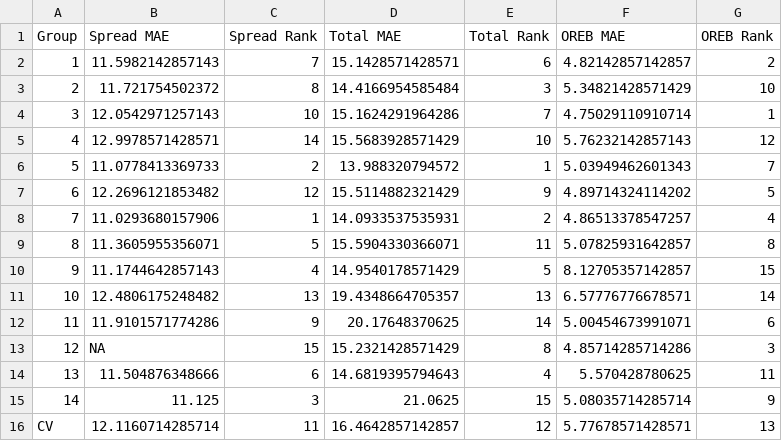
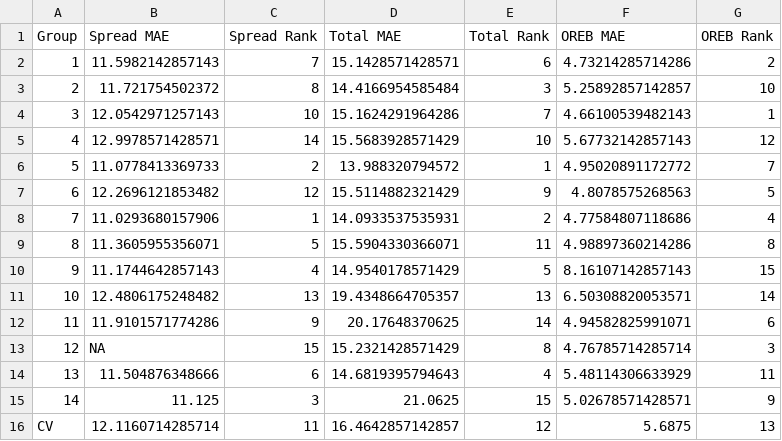
Before and after one commit to SuperMarioGiacomazzo/STOR538_WEBSITE, a CSV file: Playoff/Class_Results.csv, drawn as a sheet.

```diff
--- a/Playoff/Class_Results.csv
+++ b/Playoff/Class_Results.csv
@@ -1,16 +1,16 @@
 "Group","Spread MAE","Spread Rank","Total MAE","Total Rank","OREB MAE","OREB Rank"
-"1",11.5982142857143,7,15.1428571428571,6,4.82142857142857,2
-"2",11.721754502372,8,14.4166954585484,3,5.34821428571429,10
-"3",12.0542971257143,10,15.1624291964286,7,4.75029110910714,1
-"4",12.9978571428571,14,15.5683928571429,10,5.76232142857143,12
-"5",11.0778413369733,2,13.988320794572,1,5.03949462601343,7
-"6",12.2696121853482,12,15.5114882321429,9,4.89714324114202,5
-"7",11.0293680157906,1,14.0933537535931,2,4.86513378547257,4
-"8",11.3605955356071,5,15.5904330366071,11,5.07825931642857,8
-"9",11.1744642857143,4,14.9540178571429,5,8.12705357142857,15
-"10",12.4806175248482,13,19.4348664705357,13,6.57776776678571,14
-"11",11.9101571774286,9,20.17648370625,14,5.00454673991071,6
-"12",NA,15,15.2321428571429,8,4.85714285714286,3
-"13",11.504876348666,6,14.6819395794643,4,5.570428780625,11
-"14",11.125,3,21.0625,15,5.08035714285714,9
-"CV",12.1160714285714,11,16.4642857142857,12,5.77678571428571,13
+"1",11.5982142857143,7,15.1428571428571,6,4.73214285714286,2
+"2",11.721754502372,8,14.4166954585484,3,5.25892857142857,10
+"3",12.0542971257143,10,15.1624291964286,7,4.66100539482143,1
+"4",12.9978571428571,14,15.5683928571429,10,5.67732142857143,12
+"5",11.0778413369733,2,13.988320794572,1,4.95020891172772,7
+"6",12.2696121853482,12,15.5114882321429,9,4.8078575268563,5
+"7",11.0293680157906,1,14.0933537535931,2,4.77584807118686,4
+"8",11.3605955356071,5,15.5904330366071,11,4.98897360214286,8
+"9",11.1744642857143,4,14.9540178571429,5,8.16107142857143,15
+"10",12.4806175248482,13,19.4348664705357,13,6.50308820053571,14
+"11",11.9101571774286,9,20.17648370625,14,4.94582825991071,6
+"12",NA,15,15.2321428571429,8,4.76785714285714,3
+"13",11.504876348666,6,14.6819395794643,4,5.48114306633929,11
+"14",11.125,3,21.0625,15,5.02678571428571,9
+"CV",12.1160714285714,11,16.4642857142857,12,5.6875,13
```
Also changed, not shown: Playoff/Actual.csv, Playoff/OREB_class.csv, 1 other file.
